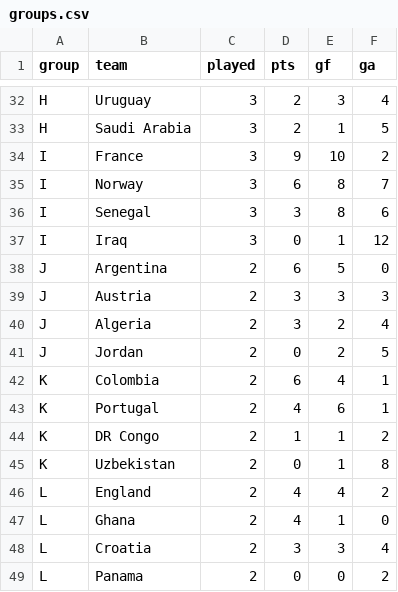
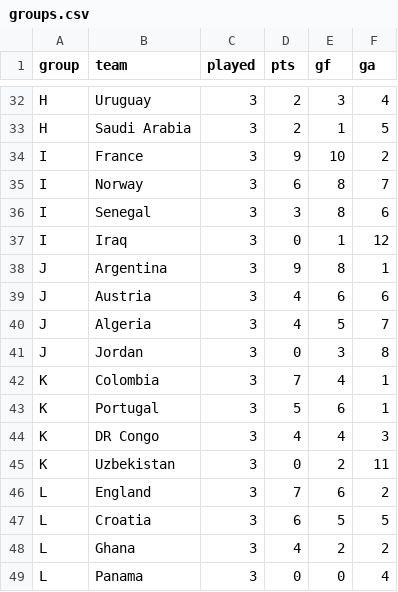
Before and after one commit to nmoguilner/ceia_add, a CSV file: mundial2026-montecarlo/data/sources/groups.csv, drawn as a sheet; only a part is shown, gaps mark what is left out.

```diff
--- a/mundial2026-montecarlo/data/sources/groups.csv
+++ b/mundial2026-montecarlo/data/sources/groups.csv
@@ -37,13 +37,13 @@ I,Senegal,3,3,8,6
 I,Iraq,3,0,1,12
-J,Argentina,2,6,5,0
-J,Austria,2,3,3,3
-J,Algeria,2,3,2,4
-J,Jordan,2,0,2,5
-K,Colombia,2,6,4,1
-K,Portugal,2,4,6,1
-K,DR Congo,2,1,1,2
-K,Uzbekistan,2,0,1,8
-L,England,2,4,4,2
-L,Ghana,2,4,1,0
-L,Croatia,2,3,3,4
-L,Panama,2,0,0,2
+J,Argentina,3,9,8,1
+J,Austria,3,4,6,6
+J,Algeria,3,4,5,7
+J,Jordan,3,0,3,8
+K,Colombia,3,7,4,1
+K,Portugal,3,5,6,1
+K,DR Congo,3,4,4,3
+K,Uzbekistan,3,0,2,11
+L,England,3,7,6,2
+L,Croatia,3,6,5,5
+L,Ghana,3,4,2,2
+L,Panama,3,0,0,4
```
Also changed, not shown: mundial2026-montecarlo/data/sources/played.csv, 33 other files.
